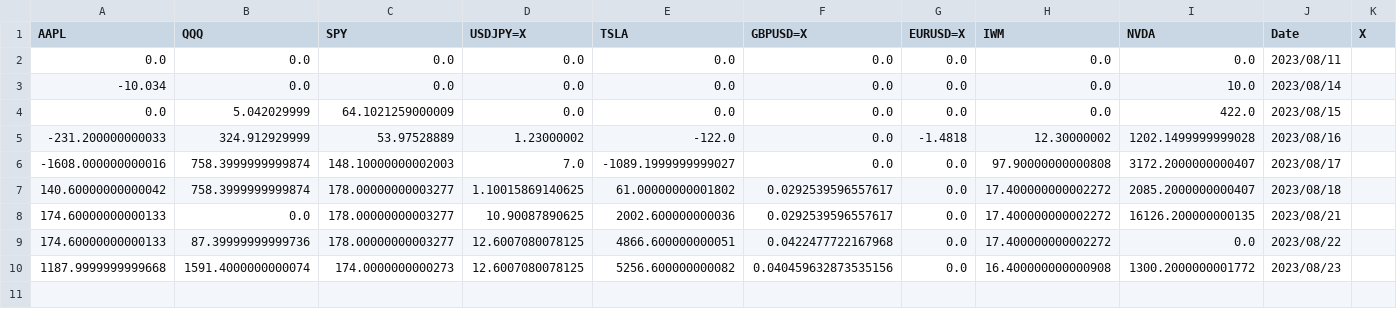
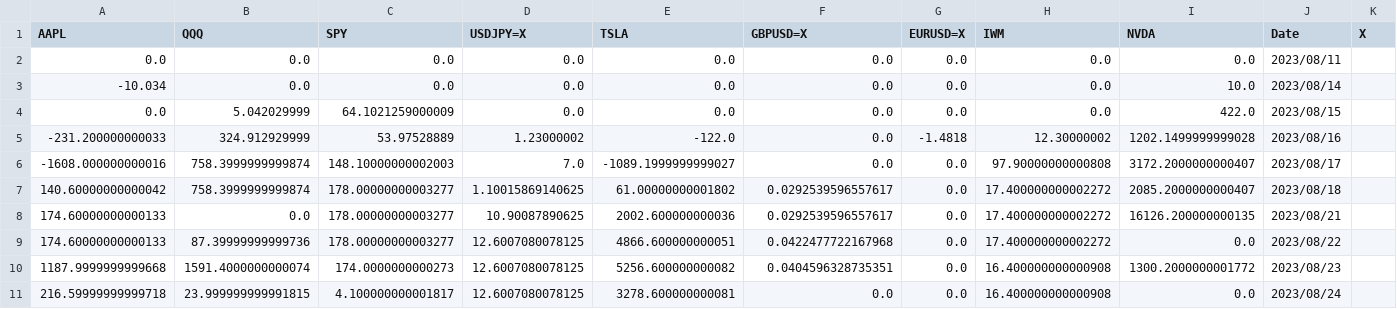
Before and after one commit to ayanopt/ayanopt, a CSV file: trading_performance.csv, drawn as a sheet.

```diff
--- a/trading_performance.csv
+++ b/trading_performance.csv
@@ -9,2 +9,3 @@ AAPL,QQQ,SPY,USDJPY=X,TSLA,GBPUSD=X,EURUSD=X,IWM,NVDA,Date,X
 174.60000000000133,87.39999999999736,178.00000000003277,12.6007080078125,4866.600000000051,0.0422477722167968,0.0,17.400000000002272,0.0,2023/08/22,
-1187.9999999999668,1591.4000000000074,174.0000000000273,12.6007080078125,5256.600000000082,0.040459632873535156,0.0,16.400000000000908,1300.2000000001772,2023/08/23,
+1187.9999999999668,1591.4000000000074,174.0000000000273,12.6007080078125,5256.600000000082,0.0404596328735351,0.0,16.400000000000908,1300.2000000001772,2023/08/23,
+216.59999999999718,23.999999999991815,4.100000000001817,12.6007080078125,3278.600000000081,0.0,0.0,16.400000000000908,0.0,2023/08/24,
```
Also changed, not shown: 9 other files.
